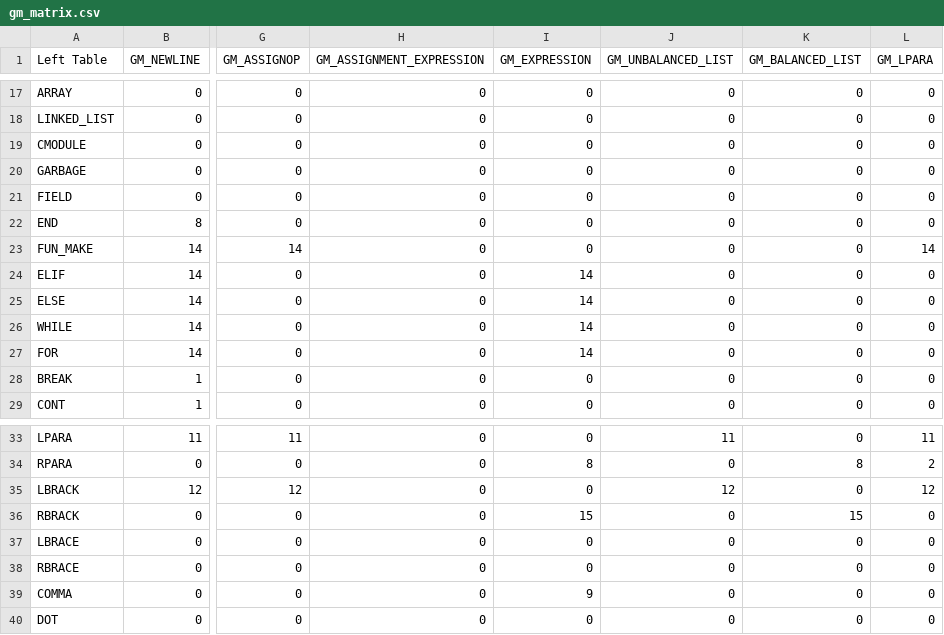
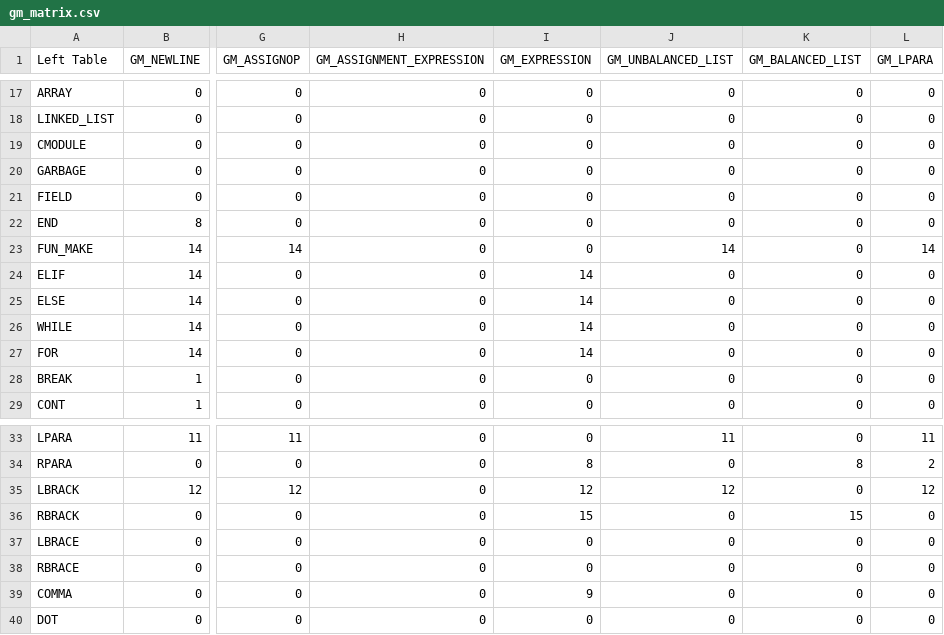
Before and after one commit to fbgencer/fbgc, a CSV file: helper/grammar_table/gm_matrix.csv, drawn as a sheet; only a part is shown, gaps mark what is left out; the diff names each change by its address in the sheet, - before the commit and + after, or states it on an @@ line.

```diff
--- a/helper/grammar_table/gm_matrix.csv
+++ b/helper/grammar_table/gm_matrix.csv
-J23 (GM_UNBALANCED_LIST): 0
+J23 (GM_UNBALANCED_LIST): 14
-I35 (GM_EXPRESSION): 0
+I35 (GM_EXPRESSION): 12
```
Also changed, not shown: 15 other files.
